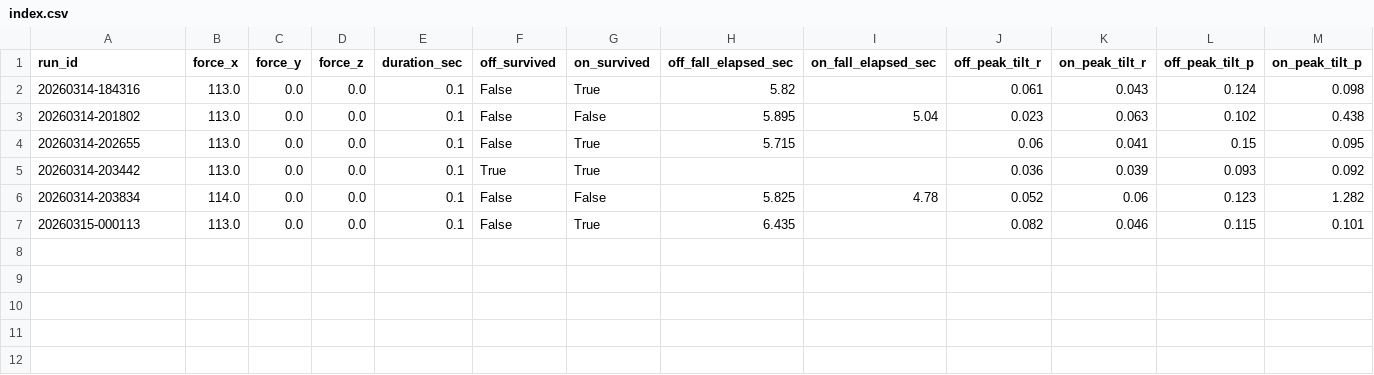
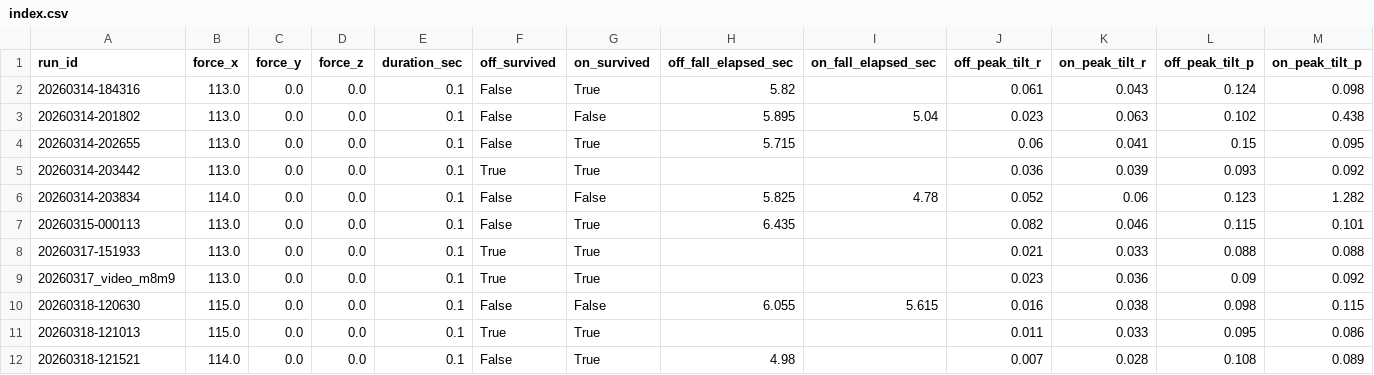
Before and after one commit to myoungjelee/RB_Humanoid_Control, a CSV file: logs/sim2real/m9/index.csv, drawn as a sheet; only a part is shown; rows hold the shown columns only; the diff names each change by its address in the sheet, - before the commit and + after, or states it on an @@ line.

```diff
--- a/logs/sim2real/m9/index.csv
+++ b/logs/sim2real/m9/index.csv
+row 8: 20260317-151933 | 113.0 | 0.0 | 0.0 | 0.1 | True | True |  |  | 0.021 | 0.033 | 0.088 | 0.088
+row 9: 20260317_video_m8m9 | 113.0 | 0.0 | 0.0 | 0.1 | True | True |  |  | 0.023 | 0.036 | 0.09 | 0.092
+row 10: 20260318-120630 | 115.0 | 0.0 | 0.0 | 0.1 | False | False | 6.055 | 5.615 | 0.016 | 0.038 | 0.098 | 0.115
+row 11: 20260318-121013 | 115.0 | 0.0 | 0.0 | 0.1 | True | True |  |  | 0.011 | 0.033 | 0.095 | 0.086
+row 12: 20260318-121521 | 114.0 | 0.0 | 0.0 | 0.1 | False | True | 4.98 |  | 0.007 | 0.028 | 0.108 | 0.089
```
Also changed, not shown: 10 other files.
